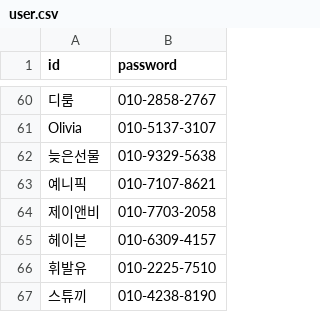
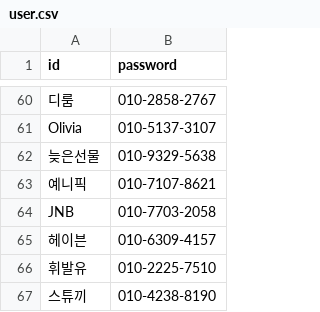
Before and after one commit to heyguitar1206-sketch/coupang-ad-analyzer, a CSV file: user.csv, drawn as a sheet; only a part is shown, gaps mark what is left out.

Commit message:
Update user.csv

```diff
--- a/user.csv
+++ b/user.csv
@@ -63,3 +63,3 @@ Olivia,010-5137-3107
 예니픽,010-7107-8621
-제이앤비,010-7703-2058
+JNB,010-7703-2058
 헤이븐,010-6309-4157
```
